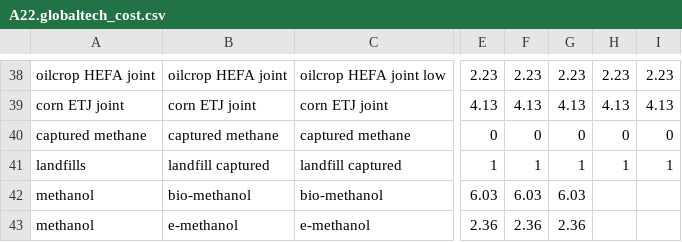
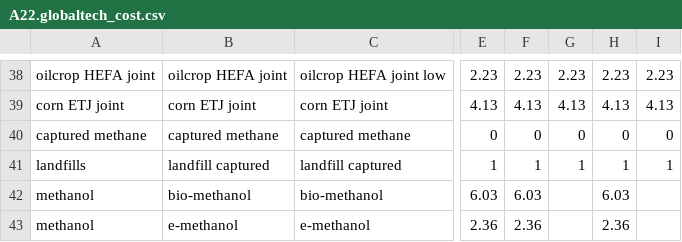
Before and after one commit to JGCRI/GCAM_jet_fuels_BETO, a CSV file: input/gcamdata/inst/extdata/energy/A22.globaltech_cost.csv, drawn as a sheet; only a part is shown, gaps mark what is left out; the diff names each change by its address in the sheet, - before the commit and + after, or states it on an @@ line.

Commit message:
fix bug in methanol technology costs

```diff
--- a/input/gcamdata/inst/extdata/energy/A22.globaltech_cost.csv
+++ b/input/gcamdata/inst/extdata/energy/A22.globaltech_cost.csv
-G42: 6.03
+G42: (empty)
-H42: (empty)
+H42: 6.03
-G43: 2.36
+G43: (empty)
-H43: (empty)
+H43: 2.36
```
